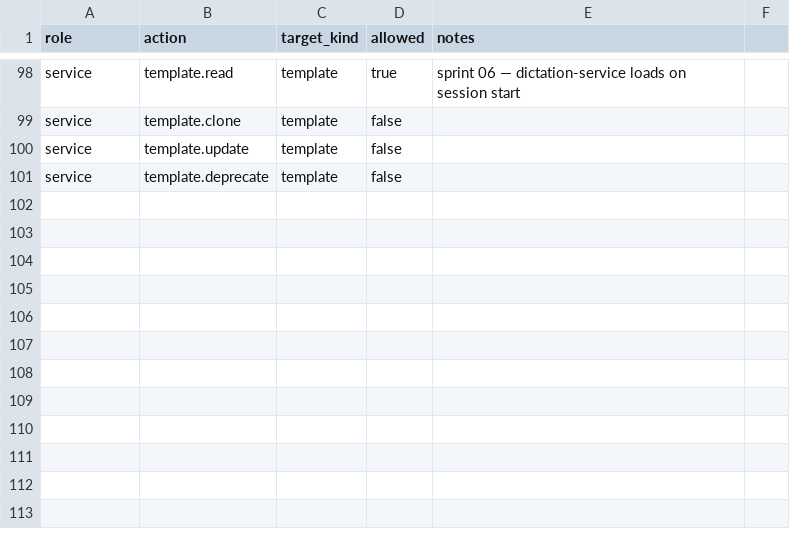
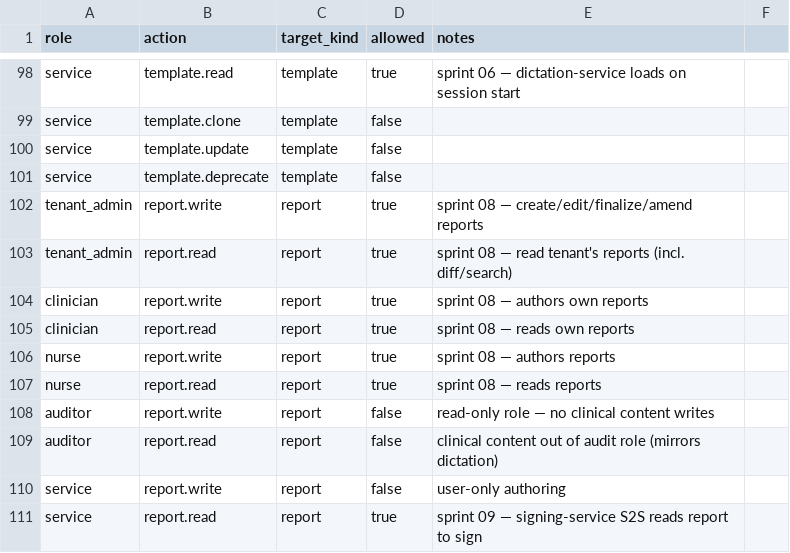
Before and after one commit to vpu2301/dictate, a CSV file: medical-dictation-backend/docs/auth/permissions.csv, drawn as a sheet; only a part is shown, gaps mark what is left out; the diff names each change by its address in the sheet, - before the commit and + after, or states it on an @@ line.

```diff
--- a/medical-dictation-backend/docs/auth/permissions.csv
+++ b/medical-dictation-backend/docs/auth/permissions.csv
+row 102: tenant_admin | report.write | report | true | sprint 08 — create/edit/finalize/amend reports
+row 103: tenant_admin | report.read | report | true | sprint 08 — read tenant's reports (incl. diff/search)
+row 104: clinician | report.write | report | true | sprint 08 — authors own reports
+row 105: clinician | report.read | report | true | sprint 08 — reads own reports
+row 106: nurse | report.write | report | true | sprint 08 — authors reports
+row 107: nurse | report.read | report | true | sprint 08 — reads reports
+row 108: auditor | report.write | report | false | read-only role — no clinical content writes
+row 109: auditor | report.read | report | false | clinical content out of audit role (mirrors dictation)
+row 110: service | report.write | report | false | user-only authoring
+row 111: service | report.read | report | true | sprint 09 — signing-service S2S reads report to sign
```
Also changed, not shown: 23 other files.
